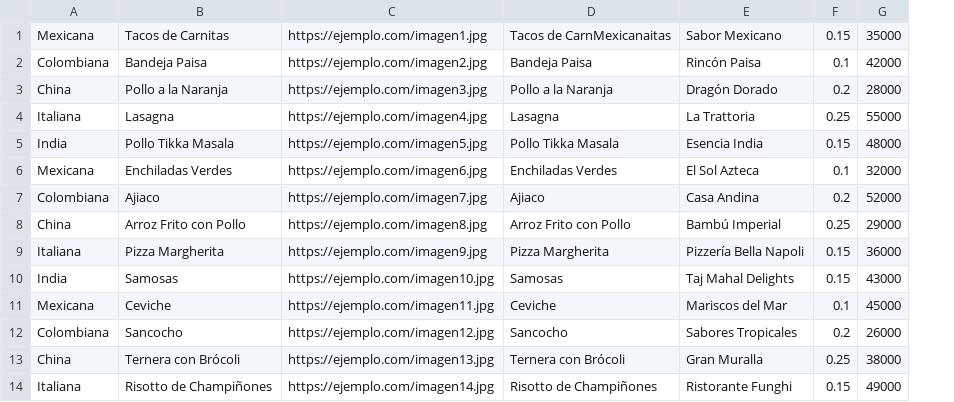
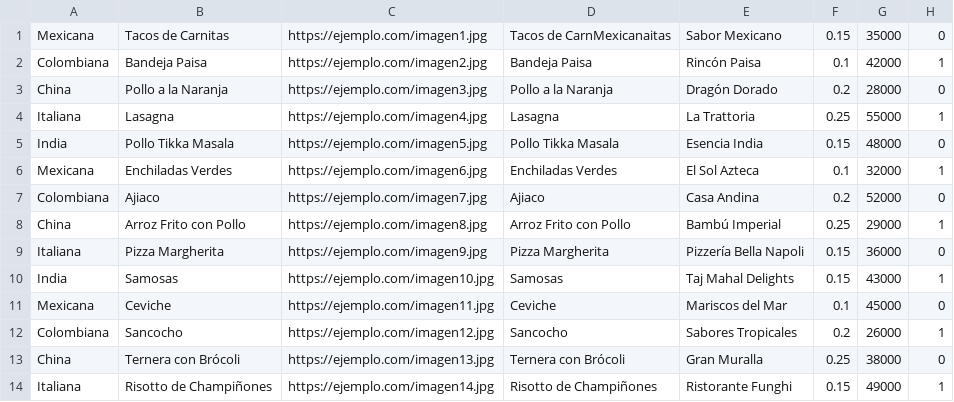
Before and after one commit to santiago2948/sistema_de_recomendacion-de_menus, a CSV file: assets/menus.csv, drawn as a sheet; only a part is shown; the diff names each change by its address in the sheet, - before the commit and + after, or states it on an @@ line.

```diff
--- a/assets/menus.csv
+++ b/assets/menus.csv
+column H, rows 1-14: 0 | 1 | 0 | 1 | 0 | 1 | 0 | 1 | 0 | 1 | 0 | 1 | 0 | 1
```
Also changed, not shown: 7 other files.
